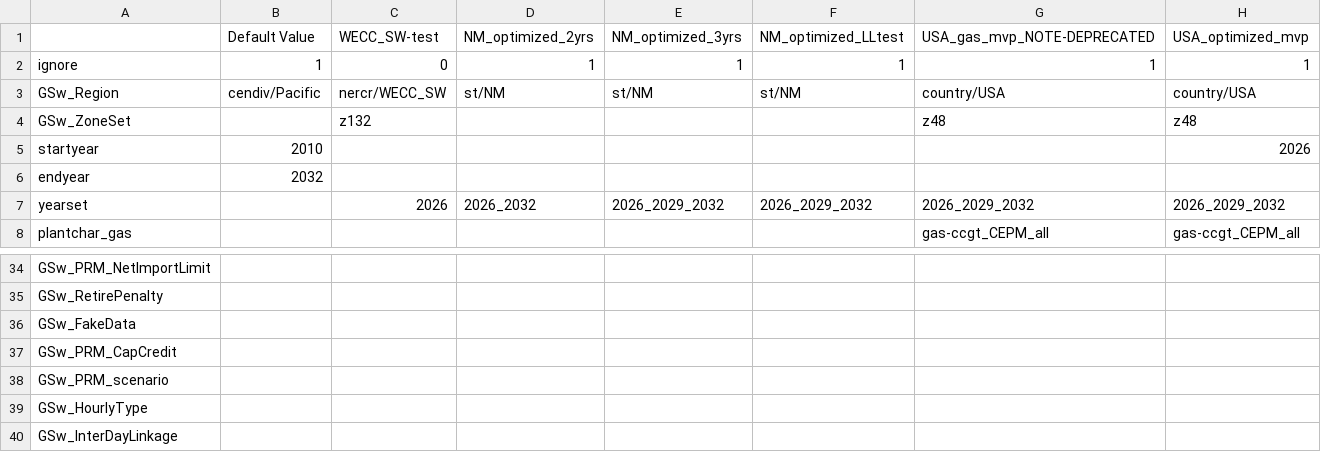
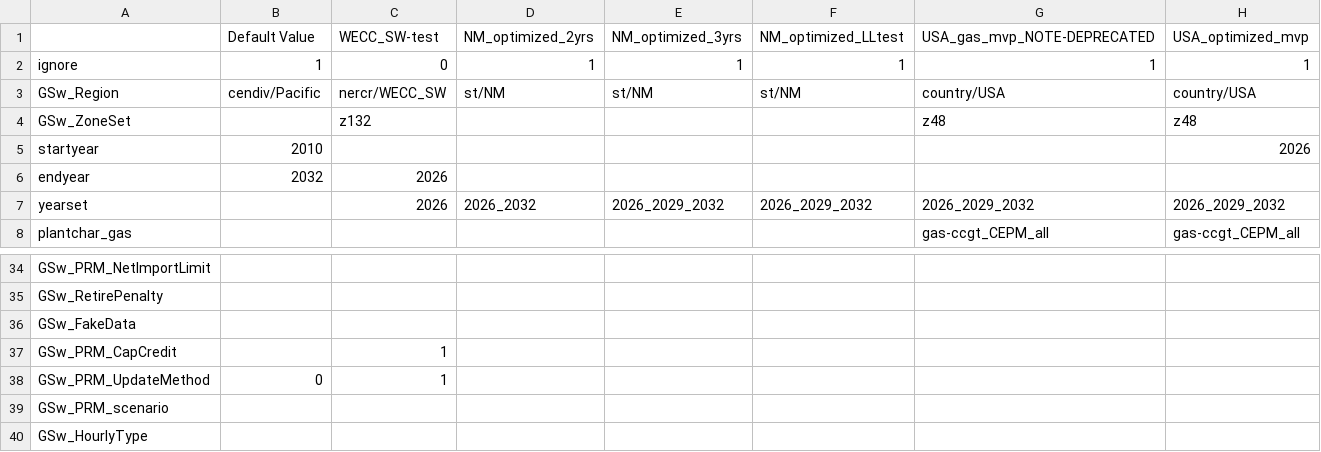
Before and after one commit to RMI/ReEDS-CEPM, a CSV file: cases_cepm.csv, drawn as a sheet; only a part is shown, gaps mark what is left out; the shorter side is filled out with more unchanged rows.

```diff
--- a/cases_cepm.csv
+++ b/cases_cepm.csv
@@ -5,3 +5,3 @@ GSw_ZoneSet,,z132,,,,z48,z48
 startyear,2010,,,,,,2026
-endyear,2032,,,,,,
+endyear,2032,2026,,,,,
 yearset,,2026,2026_2032,2026_2029_2032,2026_2029_2032,2026_2029_2032,2026_2029_2032
@@ -36,3 +36,4 @@ GSw_RetirePenalty,,,,,,,
 GSw_FakeData,,,,,,,
-GSw_PRM_CapCredit,,,,,,,
+GSw_PRM_CapCredit,,1,,,,,
+GSw_PRM_UpdateMethod,0,1,,,,,
 GSw_PRM_scenario,,,,,,,
```
Also changed, not shown: 6 other files.
